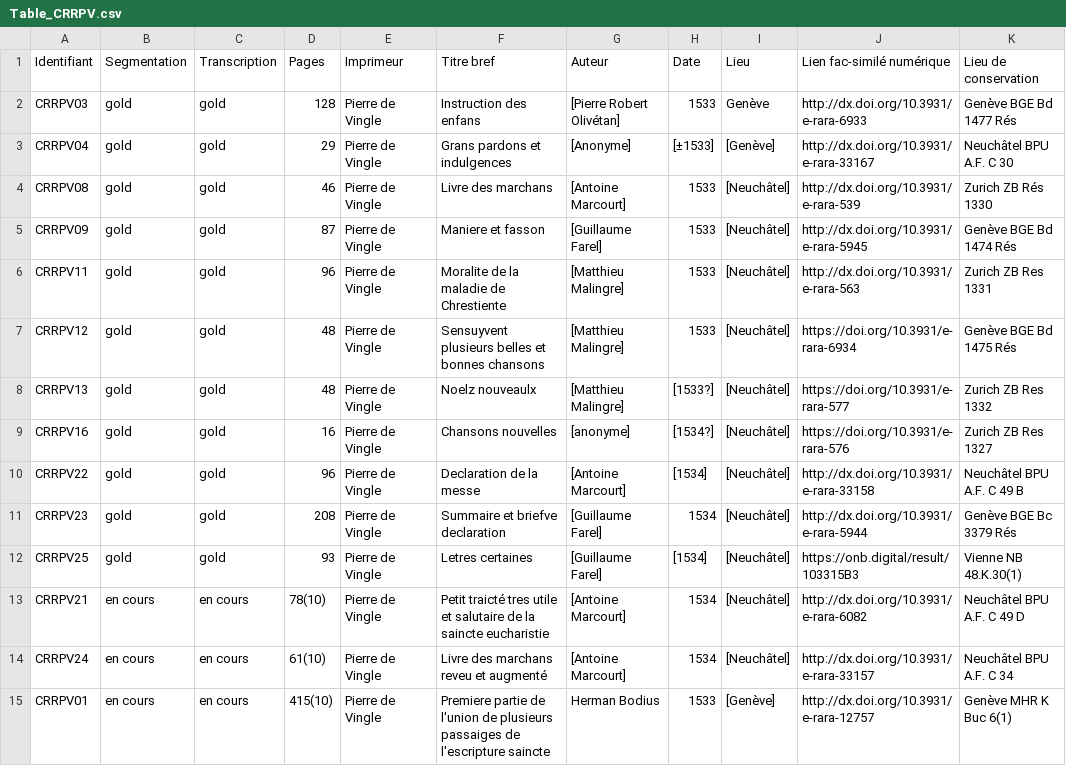
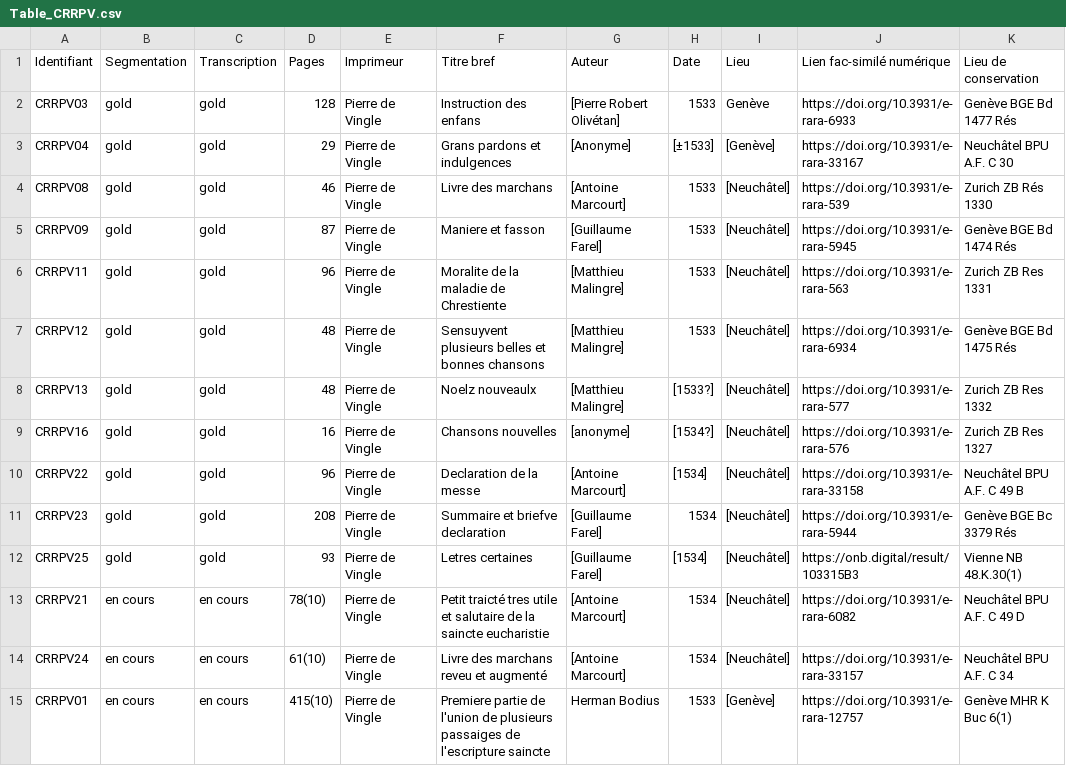
Before and after one commit to SETAFDH/HTR-SETAF-Pierre-de-Vingle, a CSV file: Table_CRRPV.csv, drawn as a sheet.

Commit message:
Update Table_CRRPV.csv

```diff
--- a/Table_CRRPV.csv
+++ b/Table_CRRPV.csv
@@ -1,7 +1,7 @@
 Identifiant,Segmentation,Transcription,Pages,Imprimeur,Titre bref,Auteur,Date,Lieu,Lien fac-similé numérique,Lieu de conservation
-CRRPV03,gold,gold,128,Pierre de Vingle,Instruction des enfans,[Pierre Robert Olivétan],1533,Genève,http://dx.doi.org/10.3931/e-rara-6933,Genève BGE Bd 1477 Rés
-CRRPV04,gold,gold,29,Pierre de Vingle,Grans pardons et indulgences,[Anonyme],[±1533],[Genève],http://dx.doi.org/10.3931/e-rara-33167,Neuchâtel BPU A.F. C 30
-CRRPV08,gold,gold,46,Pierre de Vingle,Livre des marchans,[Antoine Marcourt],1533,[Neuchâtel],http://dx.doi.org/10.3931/e-rara-539,Zurich ZB Rés 1330
-CRRPV09,gold,gold,87,Pierre de Vingle,Maniere et fasson ,[Guillaume Farel],1533,[Neuchâtel],http://dx.doi.org/10.3931/e-rara-5945,Genève BGE Bd 1474 Rés
-CRRPV11,gold,gold,96,Pierre de Vingle,Moralite de la maladie de Chrestiente,[Matthieu Malingre],1533,[Neuchâtel],http://dx.doi.org/10.3931/e-rara-563,Zurich ZB Res 1331
+CRRPV03,gold,gold,128,Pierre de Vingle,Instruction des enfans,[Pierre Robert Olivétan],1533,Genève,https://doi.org/10.3931/e-rara-6933,Genève BGE Bd 1477 Rés
+CRRPV04,gold,gold,29,Pierre de Vingle,Grans pardons et indulgences,[Anonyme],[±1533],[Genève],https://doi.org/10.3931/e-rara-33167,Neuchâtel BPU A.F. C 30
+CRRPV08,gold,gold,46,Pierre de Vingle,Livre des marchans,[Antoine Marcourt],1533,[Neuchâtel],https://doi.org/10.3931/e-rara-539,Zurich ZB Rés 1330
+CRRPV09,gold,gold,87,Pierre de Vingle,Maniere et fasson ,[Guillaume Farel],1533,[Neuchâtel],https://doi.org/10.3931/e-rara-5945,Genève BGE Bd 1474 Rés
+CRRPV11,gold,gold,96,Pierre de Vingle,Moralite de la maladie de Chrestiente,[Matthieu Malingre],1533,[Neuchâtel],https://doi.org/10.3931/e-rara-563,Zurich ZB Res 1331
 CRRPV12,gold,gold,48,Pierre de Vingle,Sensuyvent plusieurs belles et bonnes chansons,[Matthieu Malingre],1533,[Neuchâtel],https://doi.org/10.3931/e-rara-6934, Genève BGE Bd 1475 Rés
@@ -9,7 +9,7 @@ CRRPV13,gold,gold,48,Pierre de Vingle,Noelz nouveaulx,[Matthieu Malingre],[1533?
 CRRPV16,gold,gold,16,Pierre de Vingle,Chansons nouvelles,[anonyme],[1534?],[Neuchâtel],https://doi.org/10.3931/e-rara-576,Zurich ZB Res 1327
-CRRPV22,gold,gold,96,Pierre de Vingle,Declaration de la messe,[Antoine Marcourt],[1534],[Neuchâtel],http://dx.doi.org/10.3931/e-rara-33158,Neuchâtel BPU A.F. C 49 B
-CRRPV23,gold,gold,208,Pierre de Vingle,Summaire et briefve declaration,[Guillaume Farel],1534,[Neuchâtel],http://dx.doi.org/10.3931/e-rara-5944,Genève BGE	Bc 3379 Rés
+CRRPV22,gold,gold,96,Pierre de Vingle,Declaration de la messe,[Antoine Marcourt],[1534],[Neuchâtel],https://doi.org/10.3931/e-rara-33158,Neuchâtel BPU A.F. C 49 B
+CRRPV23,gold,gold,208,Pierre de Vingle,Summaire et briefve declaration,[Guillaume Farel],1534,[Neuchâtel],https://doi.org/10.3931/e-rara-5944,Genève BGE	Bc 3379 Rés
 CRRPV25,gold,gold,93,Pierre de Vingle,Letres certaines,[Guillaume Farel],[1534],[Neuchâtel],https://onb.digital/result/103315B3,Vienne NB 48.K.30(1)
-CRRPV21,en cours,en cours,78(10),Pierre de Vingle,Petit traicté tres utile et salutaire de la saincte eucharistie,[Antoine Marcourt],1534,[Neuchâtel],http://dx.doi.org/10.3931/e-rara-6082,Neuchâtel BPU A.F. C 49 D
-CRRPV24,en cours,en cours,61(10),Pierre de Vingle,Livre des marchans reveu et augmenté,[Antoine Marcourt],1534,[Neuchâtel],http://dx.doi.org/10.3931/e-rara-33157,Neuchâtel BPU A.F. C 34
-CRRPV01,en cours,en cours,415(10),Pierre de Vingle,Premiere partie de l'union de plusieurs passaiges de l'escripture saincte,Herman Bodius,1533,[Genève],http://dx.doi.org/10.3931/e-rara-12757,Genève MHR K Buc 6(1)
+CRRPV21,en cours,en cours,78(10),Pierre de Vingle,Petit traicté tres utile et salutaire de la saincte eucharistie,[Antoine Marcourt],1534,[Neuchâtel],https://doi.org/10.3931/e-rara-6082,Neuchâtel BPU A.F. C 49 D
+CRRPV24,en cours,en cours,61(10),Pierre de Vingle,Livre des marchans reveu et augmenté,[Antoine Marcourt],1534,[Neuchâtel],https://doi.org/10.3931/e-rara-33157,Neuchâtel BPU A.F. C 34
+CRRPV01,en cours,en cours,415(10),Pierre de Vingle,Premiere partie de l'union de plusieurs passaiges de l'escripture saincte,Herman Bodius,1533,[Genève],https://doi.org/10.3931/e-rara-12757,Genève MHR K Buc 6(1)
```
